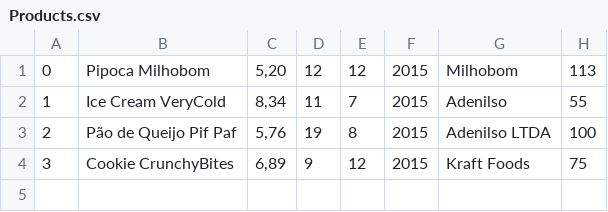
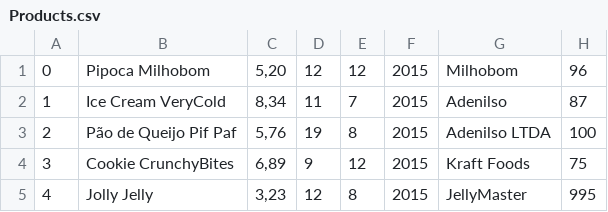
Before and after one commit to matheuscabrini/ShopSimulator, a CSV file: ShopSimulator/CSVs/Products.csv, drawn as a sheet.

```diff
--- a/ShopSimulator/CSVs/Products.csv
+++ b/ShopSimulator/CSVs/Products.csv
@@ -1,4 +1,5 @@
-"0","Pipoca Milhobom","5,20","12","12","2015","Milhobom","113"
-"1","Ice Cream VeryCold","8,34","11","7","2015","Adenilso","55"
+"0","Pipoca Milhobom","5,20","12","12","2015","Milhobom","96"
+"1","Ice Cream VeryCold","8,34","11","7","2015","Adenilso","87"
 "2","Pão de Queijo Pif Paf","5,76","19","8","2015","Adenilso LTDA","100"
 "3","Cookie CrunchyBites","6,89","9","12","2015","Kraft Foods","75"
+"4","Jolly Jelly","3,23","12","8","2015","JellyMaster","995"
```
Also changed, not shown: 29 other files.
